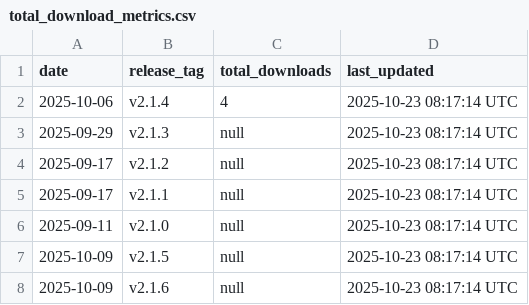
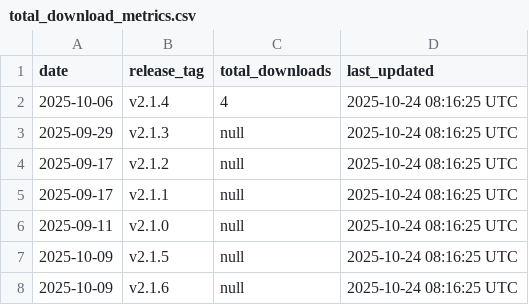
Before and after one commit to luisluna01/ros-mcp-server, a CSV file: .metrics/total_download_metrics.csv, drawn as a sheet.

```diff
--- a/.metrics/total_download_metrics.csv
+++ b/.metrics/total_download_metrics.csv
@@ -1,8 +1,8 @@
 date,release_tag,total_downloads,last_updated
-2025-10-06,v2.1.4,4,2025-10-23 08:17:14 UTC
-2025-09-29,v2.1.3,null,2025-10-23 08:17:14 UTC
-2025-09-17,v2.1.2,null,2025-10-23 08:17:14 UTC
-2025-09-17,v2.1.1,null,2025-10-23 08:17:14 UTC
-2025-09-11,v2.1.0,null,2025-10-23 08:17:14 UTC
-2025-10-09,v2.1.5,null,2025-10-23 08:17:14 UTC
-2025-10-09,v2.1.6,null,2025-10-23 08:17:14 UTC
+2025-10-06,v2.1.4,4,2025-10-24 08:16:25 UTC
+2025-09-29,v2.1.3,null,2025-10-24 08:16:25 UTC
+2025-09-17,v2.1.2,null,2025-10-24 08:16:25 UTC
+2025-09-17,v2.1.1,null,2025-10-24 08:16:25 UTC
+2025-09-11,v2.1.0,null,2025-10-24 08:16:25 UTC
+2025-10-09,v2.1.5,null,2025-10-24 08:16:25 UTC
+2025-10-09,v2.1.6,null,2025-10-24 08:16:25 UTC
```
